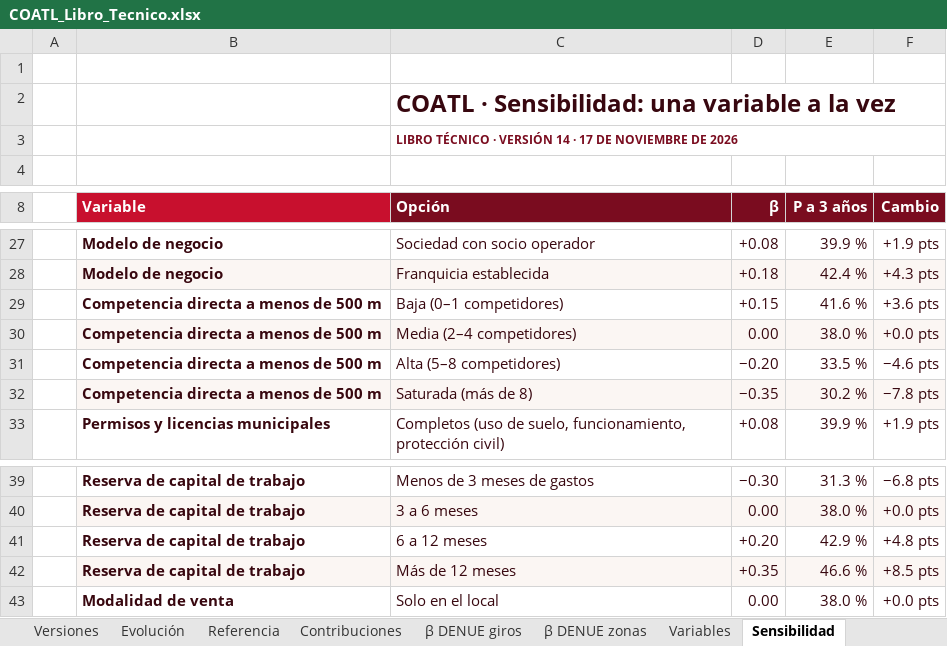
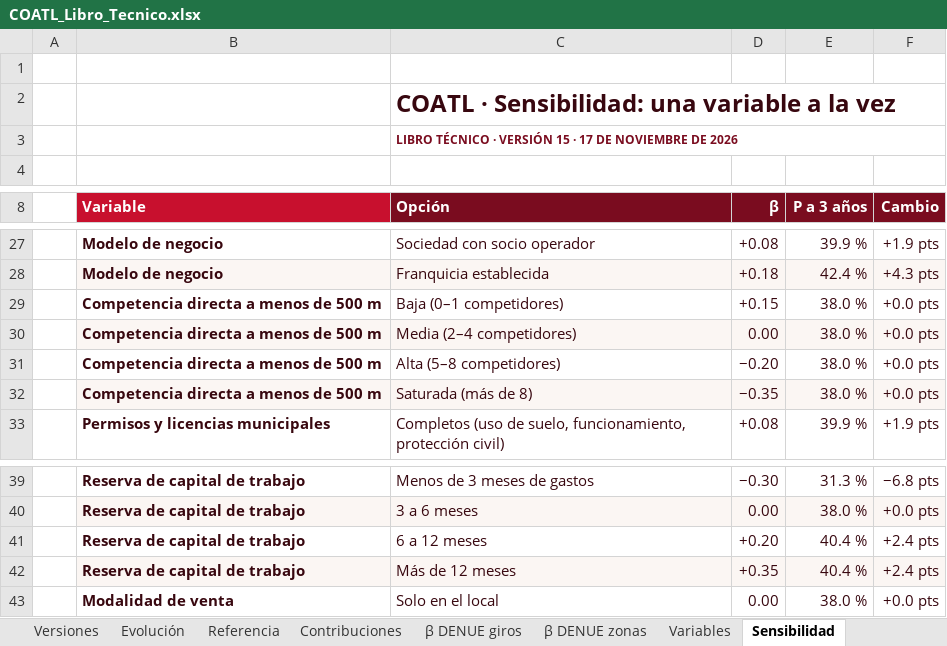
Before and after one commit to Maikolv/coatl, an Excel workbook: entregables/COATL_Libro_Tecnico.xlsx, sheet Sensibilidad, drawn as a sheet; only a part is shown, gaps mark what is left out; values as stored, in another font and other column widths than the file's, no borders; charts and pictures not drawn; the diff names each change by its address in the sheet, - before the commit and + after, or states it on an @@ line.

```diff
--- a/entregables/COATL_Libro_Tecnico.xlsx (sheet Sensibilidad)
+++ b/entregables/COATL_Libro_Tecnico.xlsx (sheet Sensibilidad)
-C3 (Opción): …· VERSIÓN 14 · 17…
+C3 (Opción): …· VERSIÓN 15 · 17…
-E29 (P a 3 años): 41.6 %
+E29 (P a 3 años): 38.0 %
-F29 (Cambio): +3.6 pts
+F29 (Cambio): +0.0 pts
-E31 (P a 3 años): 33.5 %
+E31 (P a 3 años): 38.0 %
-F31 (Cambio): −4.6 pts
+F31 (Cambio): +0.0 pts
-E32 (P a 3 años): 30.2 %
+E32 (P a 3 años): 38.0 %
-F32 (Cambio): −7.8 pts
+F32 (Cambio): +0.0 pts
-E41 (P a 3 años): 42.9 %
+E41 (P a 3 años): 40.4 %
-F41 (Cambio): +4.8 pts
+F41 (Cambio): +2.4 pts
-E42 (P a 3 años): 46.6 %
+E42 (P a 3 años): 40.4 %
-F42 (Cambio): +8.5 pts
+F42 (Cambio): +2.4 pts
```
Also changed, not shown: sheet Pruebas, sheet Contribuciones, sheet Versiones, sheet Evolución, sheet Módulos, sheet Portada, 14 more sheets, assets/plantillas/COATL-plantilla-empresa.xlsx, 33 other files.
